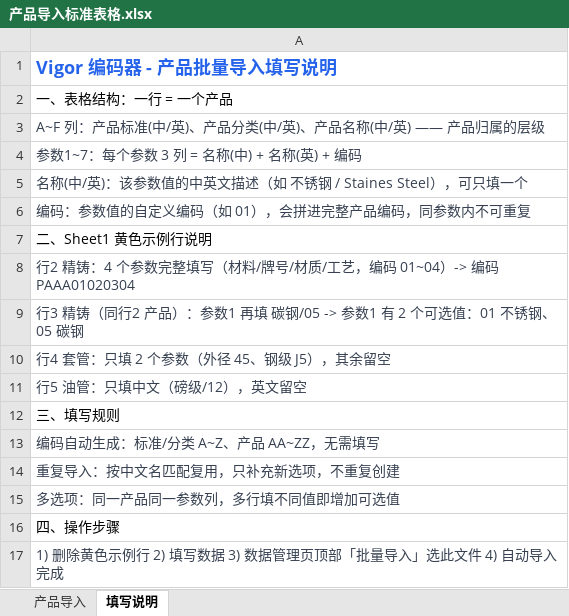
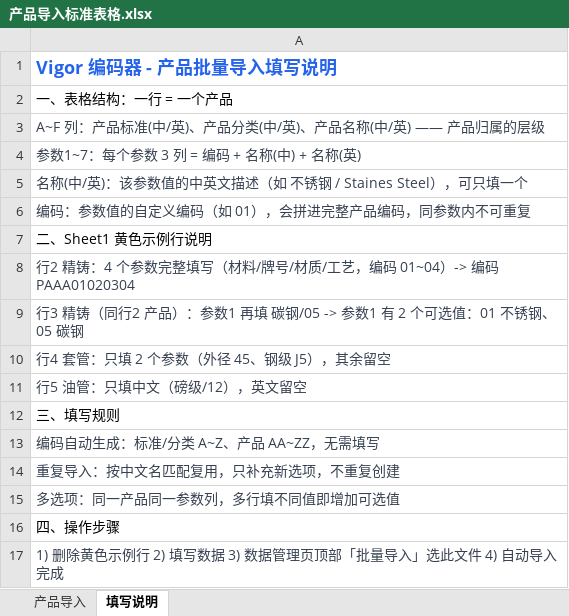
Before and after one commit to vigor-marketing/vigor-product-encoder, an Excel workbook: cloud/public/产品导入标准表格.xlsx, sheet 填写说明, drawn as a sheet; values as stored, in another font and other column widths than the file's, no borders; the diff names each change by its address in the sheet, - before the commit and + after, or states it on an @@ line.

Commit message:
fix: align bulk import parameter columns
Places each K1-K7 parameter code before its Chinese and English descriptions, preserves bilingual option data, and skips template examples during imports.

```diff
--- a/cloud/public/产品导入标准表格.xlsx (sheet 填写说明)
+++ b/cloud/public/产品导入标准表格.xlsx (sheet 填写说明)
-A4: 参数1~7：每个参数 3 列 = 名称(中) + 名称(英) + 编码
+A4: 参数1~7：每个参数 3 列 = 编码 + 名称(中) + 名称(英)
```
Also changed, not shown: sheet 产品导入, local/public/产品导入标准表格.xlsx, 4 other files.
